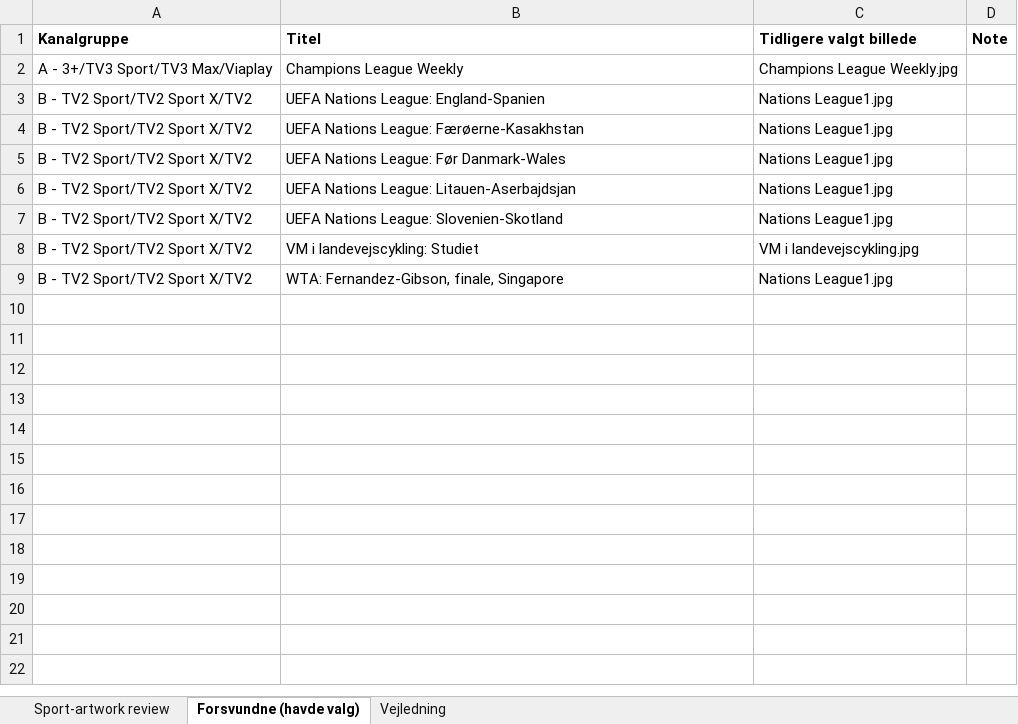
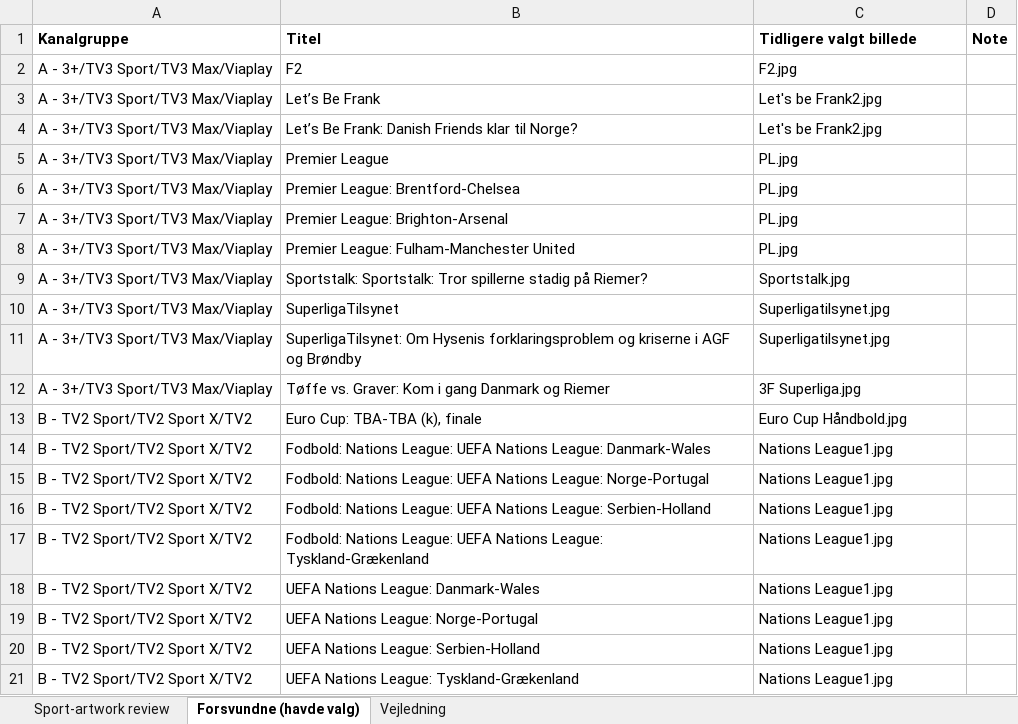
Before and after one commit to flanaganz/epgoal, an Excel workbook: data/sport_artwork_review.xlsx, sheet Forsvundne (havde valg), drawn as a sheet; values as stored, in another font and other column widths than the file's, no borders; removed rows and columns are numbered as before the commit, all else as after; the diff names each change by its address in the sheet, - before the commit and + after, or states it on an @@ line.

```diff
--- a/data/sport_artwork_review.xlsx (sheet Forsvundne (havde valg))
+++ b/data/sport_artwork_review.xlsx (sheet Forsvundne (havde valg))
-row 2: A - 3+/TV3 Sport/TV3 Max/Viaplay | Champions League Weekly | Champions League Weekly.jpg
+row 2: A - 3+/TV3 Sport/TV3 Max/Viaplay | F2 | F2.jpg
+row 3: A - 3+/TV3 Sport/TV3 Max/Viaplay | Let’s Be Frank | Let's be Frank2.jpg
+row 4: A - 3+/TV3 Sport/TV3 Max/Viaplay | Let’s Be Frank: Danish Friends klar til Norge? | Let's be Frank2.jpg
+row 5: A - 3+/TV3 Sport/TV3 Max/Viaplay | Premier League | PL.jpg
+row 6: A - 3+/TV3 Sport/TV3 Max/Viaplay | Premier League: Brentford-Chelsea | PL.jpg
+row 7: A - 3+/TV3 Sport/TV3 Max/Viaplay | Premier League: Brighton-Arsenal | PL.jpg
+row 8: A - 3+/TV3 Sport/TV3 Max/Viaplay | Premier League: Fulham-Manchester United | PL.jpg
+row 9: A - 3+/TV3 Sport/TV3 Max/Viaplay | Sportstalk: Sportstalk: Tror spillerne stadig på Riemer? | Sportstalk.jpg
+row 10: A - 3+/TV3 Sport/TV3 Max/Viaplay | SuperligaTilsynet | Superligatilsynet.jpg
+row 11: A - 3+/TV3 Sport/TV3 Max/Viaplay | SuperligaTilsynet: Om Hysenis forklaringsproblem og kriserne i AGF og Brøndby | Superligatilsynet.jpg
+row 12: A - 3+/TV3 Sport/TV3 Max/Viaplay | Tøffe vs. Graver: Kom i gang Danmark og Riemer | 3F Superliga.jpg
+row 13: B - TV2 Sport/TV2 Sport X/TV2 | Euro Cup: TBA-TBA (k), finale | Euro Cup Håndbold.jpg
+row 14: B - TV2 Sport/TV2 Sport X/TV2 | Fodbold: Nations League: UEFA Nations League: Danmark-Wales | Nations League1.jpg
+row 15: B - TV2 Sport/TV2 Sport X/TV2 | Fodbold: Nations League: UEFA Nations League: Norge-Portugal | Nations League1.jpg
-B16 (Titel): UEFA Nations League: England-Spanien
+B16 (Titel): Fodbold: Nations League: UEFA Nations League: Serbien-Holland
-B17 (Titel): UEFA Nations League: Færøerne-Kasakhstan
+B17 (Titel): Fodbold: Nations League: UEFA Nations League: Tyskland-Grækenland
-B18 (Titel): UEFA Nations League: Før Danmark-Wales
+B18 (Titel): UEFA Nations League: Danmark-Wales
-B19 (Titel): UEFA Nations League: Litauen-Aserbajdsjan
+B19 (Titel): UEFA Nations League: Norge-Portugal
-B20 (Titel): UEFA Nations League: Slovenien-Skotland
+B20 (Titel): UEFA Nations League: Serbien-Holland
-row 8: B - TV2 Sport/TV2 Sport X/TV2 | VM i landevejscykling: Studiet | VM i landevejscykling.jpg
-B21 (Titel): WTA: Fernandez-Gibson, finale, Singapore
+B21 (Titel): UEFA Nations League: Tyskland-Grækenland
```
Also changed, not shown: sheet Sport-artwork review, data/danish_artwork_review.xlsx, 10 other files.
